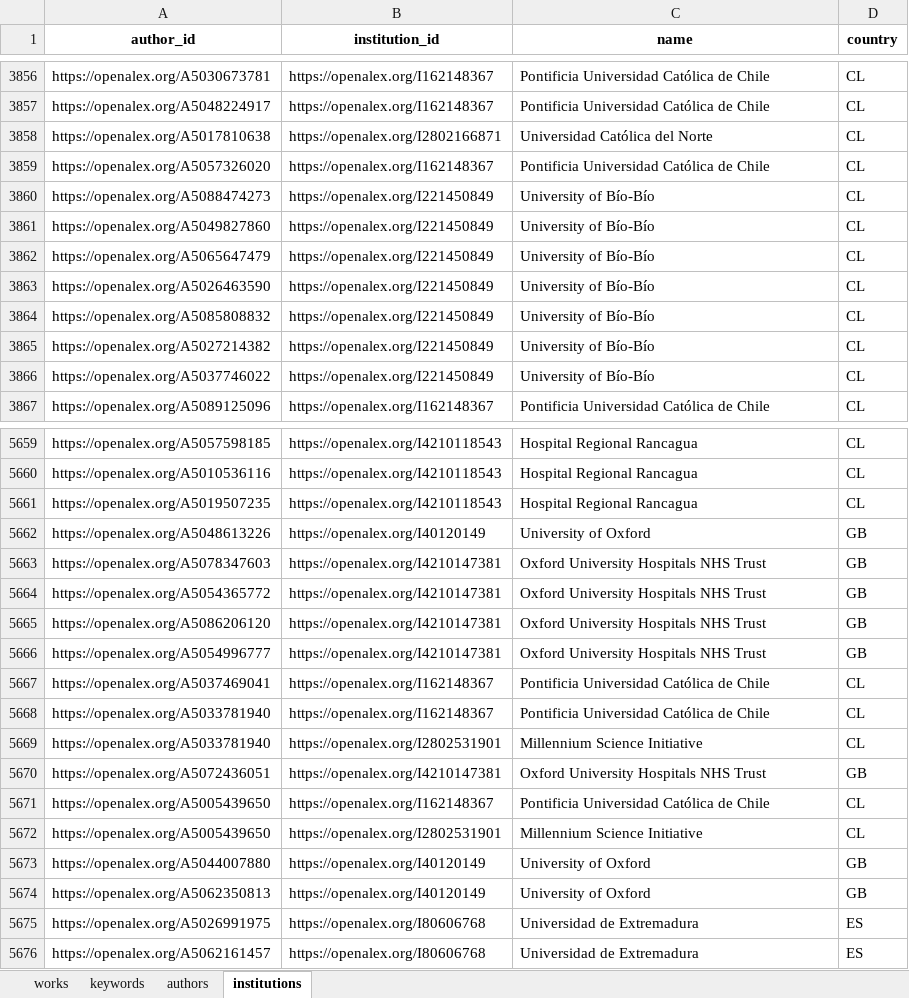
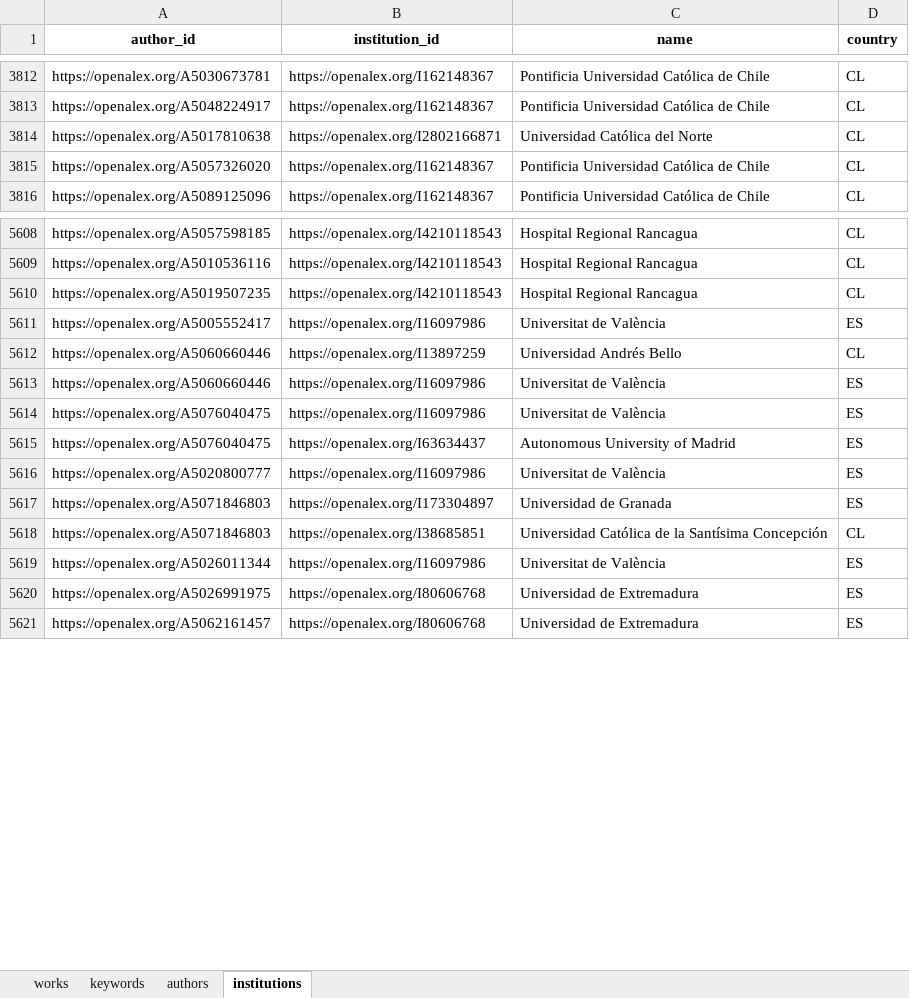
Before and after one commit to IMFD-DITT/ecosistema-ctci, an Excel workbook: II. Caracterización CTCI en Salud/1. Análisis de publicaciones científicas/Datos/diabetes_data.xlsx, sheet institutions, drawn as a sheet; only a part is shown, gaps mark what is left out; values as stored, in another font and other column widths than the file's, no borders; removed rows and columns are numbered as before the commit, all else as after; the diff covers the shown part only; the diff names each change by its address in the sheet, - before the commit and + after, or states it on an @@ line.

```diff
--- a/II. Caracterización CTCI en Salud/1. Análisis de publicaciones científicas/Datos/diabetes_data.xlsx (sheet institutions)
+++ b/II. Caracterización CTCI en Salud/1. Análisis de publicaciones científicas/Datos/diabetes_data.xlsx (sheet institutions)
-row 3860: https://openalex.org/A5088474273 | https://openalex.org/I221450849 | University of Bío-Bío | CL
-row 3861: https://openalex.org/A5049827860 | https://openalex.org/I221450849 | University of Bío-Bío | CL
-row 3862: https://openalex.org/A5065647479 | https://openalex.org/I221450849 | University of Bío-Bío | CL
-row 3863: https://openalex.org/A5026463590 | https://openalex.org/I221450849 | University of Bío-Bío | CL
-row 3864: https://openalex.org/A5085808832 | https://openalex.org/I221450849 | University of Bío-Bío | CL
-row 3865: https://openalex.org/A5027214382 | https://openalex.org/I221450849 | University of Bío-Bío | CL
-row 3866: https://openalex.org/A5037746022 | https://openalex.org/I221450849 | University of Bío-Bío | CL
-row 5662: https://openalex.org/A5048613226 | https://openalex.org/I40120149 | University of Oxford | GB
-row 5663: https://openalex.org/A5078347603 | https://openalex.org/I4210147381 | Oxford University Hospitals NHS Trust | GB
-row 5664: https://openalex.org/A5054365772 | https://openalex.org/I4210147381 | Oxford University Hospitals NHS Trust | GB
-row 5665: https://openalex.org/A5086206120 | https://openalex.org/I4210147381 | Oxford University Hospitals NHS Trust | GB
-row 5666: https://openalex.org/A5054996777 | https://openalex.org/I4210147381 | Oxford University Hospitals NHS Trust | GB
@@ row 6583 moved to row 5611: https://openalex.org/A5005552417 @@
-A5612 (author_id): https://openalex.org/A5037469041
+A5612 (author_id): https://openalex.org/A5060660446
-B5612 (institution_id): https://openalex.org/I162148367
+B5612 (institution_id): https://openalex.org/I13897259
-C5612 (name): Pontificia Universidad Católica de Chile
+C5612 (name): Universidad Andrés Bello
@@ row 6585 moved to row 5613: https://openalex.org/A5060660446 @@
@@ row 6586 moved to row 5614: https://openalex.org/A5076040475 @@
@@ row 6587 moved to row 5615: https://openalex.org/A5076040475 @@
@@ row 6588 moved to row 5616: https://openalex.org/A5020800777 @@
@@ row 6589 moved to row 5617: https://openalex.org/A5071846803 @@
-A5618 (author_id): https://openalex.org/A5033781940
+A5618 (author_id): https://openalex.org/A5071846803
-B5618 (institution_id): https://openalex.org/I162148367
+B5618 (institution_id): https://openalex.org/I38685851
-C5618 (name): Pontificia Universidad Católica de Chile
+C5618 (name): Universidad Católica de la Santísima Concepción
-row 5669: https://openalex.org/A5033781940 | https://openalex.org/I2802531901 | Millennium Science Initiative | CL
-row 5670: https://openalex.org/A5072436051 | https://openalex.org/I4210147381 | Oxford University Hospitals NHS Trust | GB
-row 5671: https://openalex.org/A5005439650 | https://openalex.org/I162148367 | Pontificia Universidad Católica de Chile | CL
-row 5672: https://openalex.org/A5005439650 | https://openalex.org/I2802531901 | Millennium Science Initiative | CL
-row 5673: https://openalex.org/A5044007880 | https://openalex.org/I40120149 | University of Oxford | GB
-row 5674: https://openalex.org/A5062350813 | https://openalex.org/I40120149 | University of Oxford | GB
@@ row 6591 moved to row 5619: https://openalex.org/A5026011344 @@
```
Also changed, not shown: 6 added rows, 87 removed rows, 308 moved rows and 3 edited cells elsewhere in this sheet, sheet keywords, sheet authors, sheet works, II. Caracterización CTCI en Salud/1. Análisis de publicaciones científicas/Datos/cardiov_data.xlsx, 1 other file.
